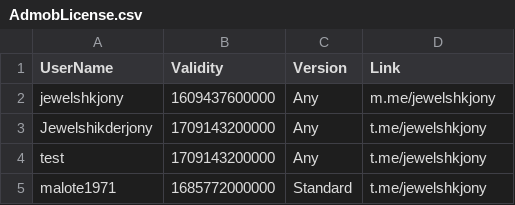
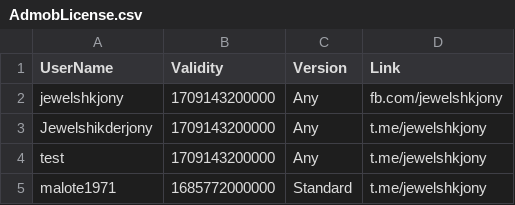
Before and after one commit to jewelshkjony/PublicFolder, a CSV file: AdmobLicense.csv, drawn as a sheet.

Commit message:
Update AdmobLicense.csv

```diff
--- a/AdmobLicense.csv
+++ b/AdmobLicense.csv
@@ -1,3 +1,3 @@
 UserName,Validity,Version,Link
-jewelshkjony,1609437600000,Any,m.me/jewelshkjony
+jewelshkjony,1709143200000,Any,fb.com/jewelshkjony
 Jewelshikderjony,1709143200000,Any,t.me/jewelshkjony
```
